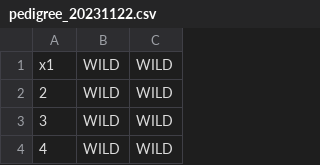
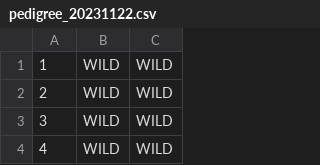
Before and after one commit to adstruble/amphitrite, a CSV file: amphitrite/src/app/importer/resources/pedigree_20231122.csv, drawn as a sheet; only a part is shown.

```diff
--- a/amphitrite/src/app/importer/resources/pedigree_20231122.csv
+++ b/amphitrite/src/app/importer/resources/pedigree_20231122.csv
@@ -1,2 +1,2 @@
-x1,WILD,WILD
+1,WILD,WILD
 2,WILD,WILD
```
Also changed, not shown: amphitrite/src/app/importer/resources/bulk_upload_crosses_2024.csv, 46 other files.
